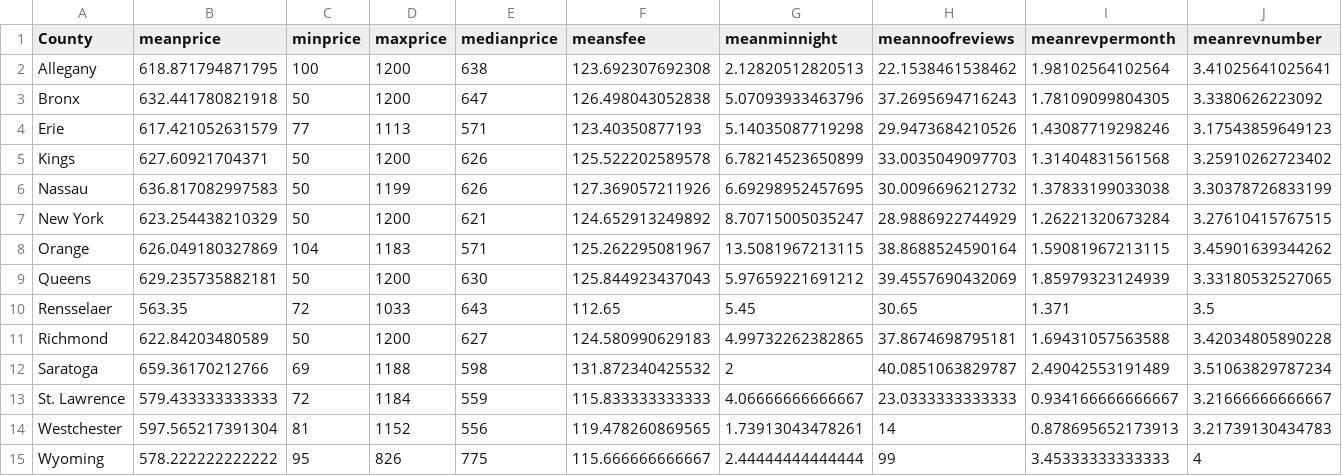
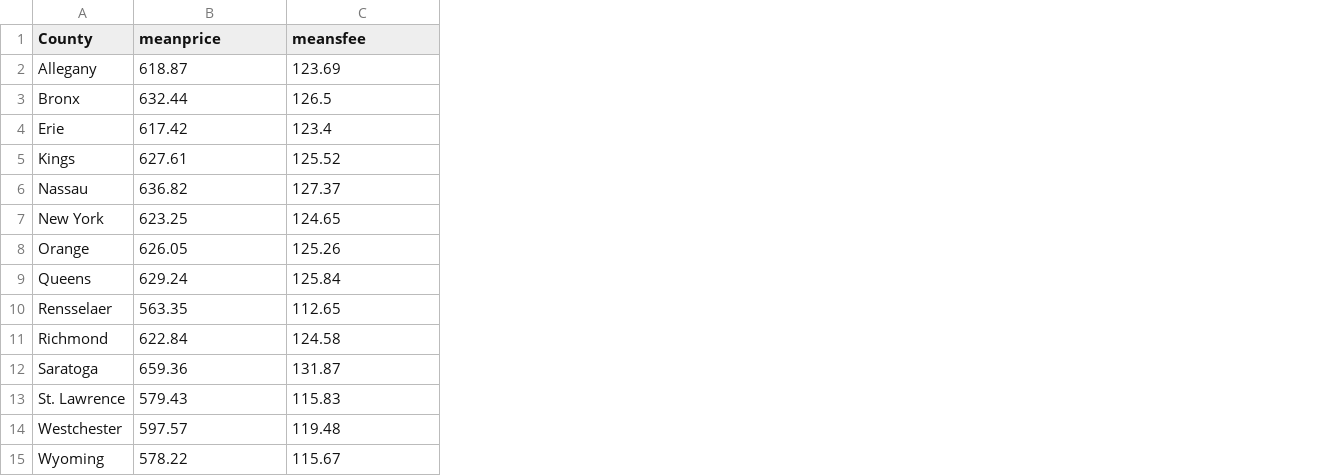
Before and after one commit to Will0Wisps/FIT3179-2022, a CSV file: Assignment2/airbnbnew.csv, drawn as a sheet; only a part is shown; removed rows and columns are numbered as before the commit, all else as after; the diff covers the shown part only; the diff names each change by its address in the sheet, - before the commit and + after, or states it on an @@ line.

Commit message:
Update airbnbnew.csv

```diff
--- a/Assignment2/airbnbnew.csv
+++ b/Assignment2/airbnbnew.csv
-column C (minprice), rows 2-15: 100 | 50 | 77 | 50 | 50 | 50 | 104 | 50 | 72 | 50 | 69 | 72 | 81 | 95
-column D (maxprice), rows 2-15: 1200 | 1200 | 1113 | 1200 | 1199 | 1200 | 1183 | 1200 | 1033 | 1200 | 1188 | 1184 | 1152 | 826
-column E (medianprice), rows 2-15: 638 | 647 | 571 | 626 | 626 | 621 | 571 | 630 | 643 | 627 | 598 | 559 | 556 | 775
-column G (meanminnight), rows 2-15: 2.12820512820513 | 5.07093933463796 | 5.14035087719298 | 6.78214523650899 | 6.69298952457695 | 8.70715005035247 | 13.5081967213115 | 5.97659221691212 | 5.45 | 4.99732262382865 | 2 | 4.06666666666667 | 1.73913043478261 | 2.44444444444444
-column H (meannoofreviews), rows 2-15: 22.1538461538462 | 37.2695694716243 | 29.9473684210526 | 33.0035049097703 | 30.0096696212732 | 28.9886922744929 | 38.8688524590164 | 39.4557690432069 | 30.65 | 37.8674698795181 | 40.0851063829787 | 23.0333333333333 | 14 | 99
-column I (meanrevpermonth), rows 2-15: 1.98102564102564 | 1.78109099804305 | 1.43087719298246 | 1.31404831561568 | 1.37833199033038 | 1.26221320673284 | 1.59081967213115 | 1.85979323124939 | 1.371 | 1.69431057563588 | 2.49042553191489 | 0.934166666666667 | 0.878695652173913 | 3.45333333333333
-column J (meanrevnumber), rows 2-15: 3.41025641025641 | 3.3380626223092 | 3.17543859649123 | 3.25910262723402 | 3.30378726833199 | 3.27610415767515 | 3.45901639344262 | 3.33180532527065 | 3.5 | 3.42034805890228 | 3.51063829787234 | 3.21666666666667 | 3.21739130434783 | 4
-B2 (meanprice): 618.871794871795
+B2 (meanprice): 618.87
-C2 (meansfee): 123.692307692308
+C2 (meansfee): 123.69
-B3 (meanprice): 632.441780821918
+B3 (meanprice): 632.44
-C3 (meansfee): 126.498043052838
+C3 (meansfee): 126.5
-B4 (meanprice): 617.421052631579
+B4 (meanprice): 617.42
-C4 (meansfee): 123.40350877193
+C4 (meansfee): 123.4
-B5 (meanprice): 627.60921704371
+B5 (meanprice): 627.61
-C5 (meansfee): 125.522202589578
+C5 (meansfee): 125.52
-B6 (meanprice): 636.817082997583
+B6 (meanprice): 636.82
-C6 (meansfee): 127.369057211926
+C6 (meansfee): 127.37
-B7 (meanprice): 623.254438210329
+B7 (meanprice): 623.25
-C7 (meansfee): 124.652913249892
+C7 (meansfee): 124.65
-B8 (meanprice): 626.049180327869
+B8 (meanprice): 626.05
-C8 (meansfee): 125.262295081967
+C8 (meansfee): 125.26
-B9 (meanprice): 629.235735882181
+B9 (meanprice): 629.24
-C9 (meansfee): 125.844923437043
+C9 (meansfee): 125.84
-B11 (meanprice): 622.84203480589
+B11 (meanprice): 622.84
-C11 (meansfee): 124.580990629183
+C11 (meansfee): 124.58
-B12 (meanprice): 659.36170212766
+B12 (meanprice): 659.36
-C12 (meansfee): 131.872340425532
+C12 (meansfee): 131.87
-B13 (meanprice): 579.433333333333
+B13 (meanprice): 579.43
-C13 (meansfee): 115.833333333333
+C13 (meansfee): 115.83
-B14 (meanprice): 597.565217391304
+B14 (meanprice): 597.57
-C14 (meansfee): 119.478260869565
+C14 (meansfee): 119.48
-B15 (meanprice): 578.222222222222
+B15 (meanprice): 578.22
-C15 (meansfee): 115.666666666667
+C15 (meansfee): 115.67
```
Also changed, not shown: 1 removed column elsewhere in this file.
